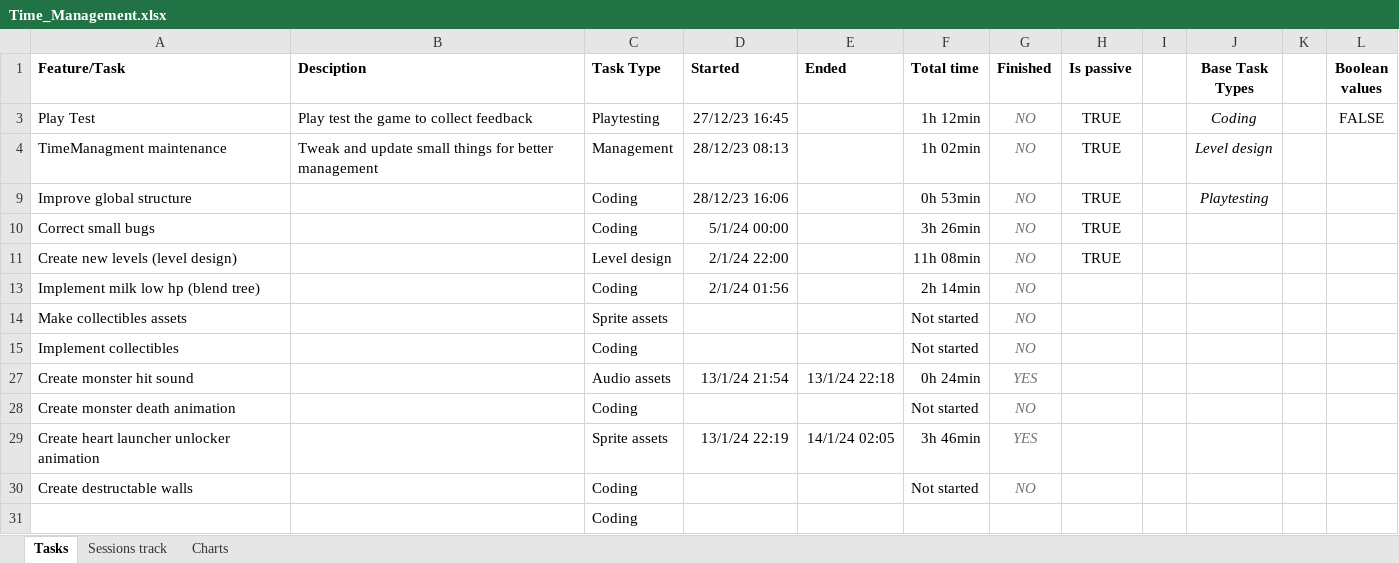
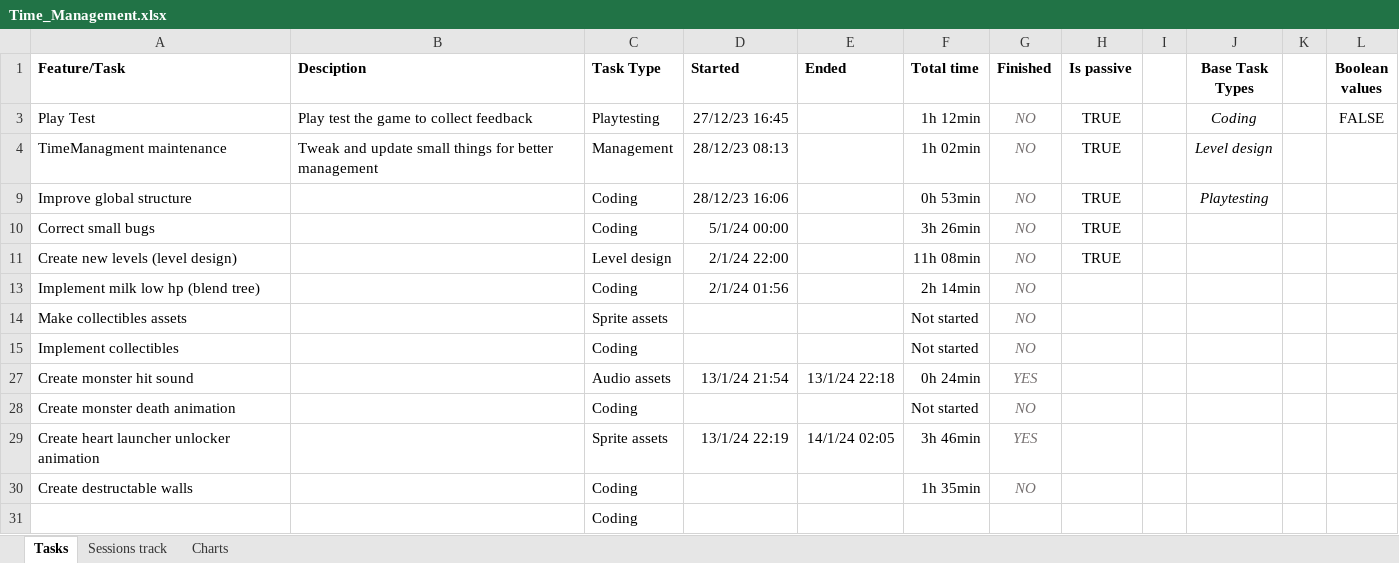
Before and after one commit to AdriKat2022/find-mocha, an Excel workbook: Time_Management.xlsx, sheet Tasks, drawn as a sheet; values as stored, in another font and other column widths than the file's, no borders; charts and pictures and conditional formats and table styles not drawn; the diff names each change by its address in the sheet, - before the commit and + after, or states it on an @@ line.

```diff
--- a/Time_Management.xlsx (sheet Tasks)
+++ b/Time_Management.xlsx (sheet Tasks)
-F30 (Total time): Not started
+F30 (Total time): 1h 35min
```
Also changed, not shown: sheet Sessions track, sheet Charts, charts or pictures, 19 other files.
